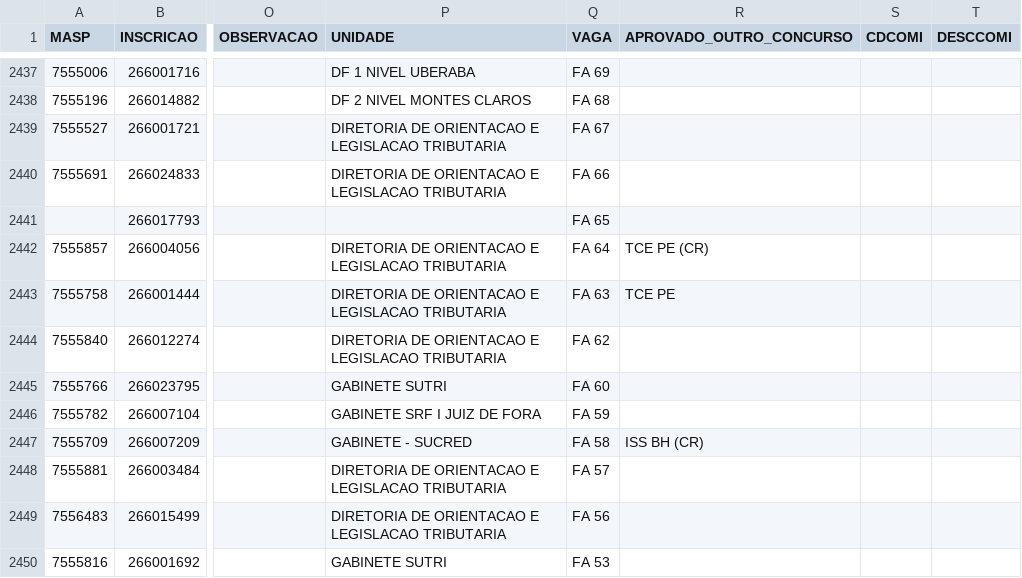
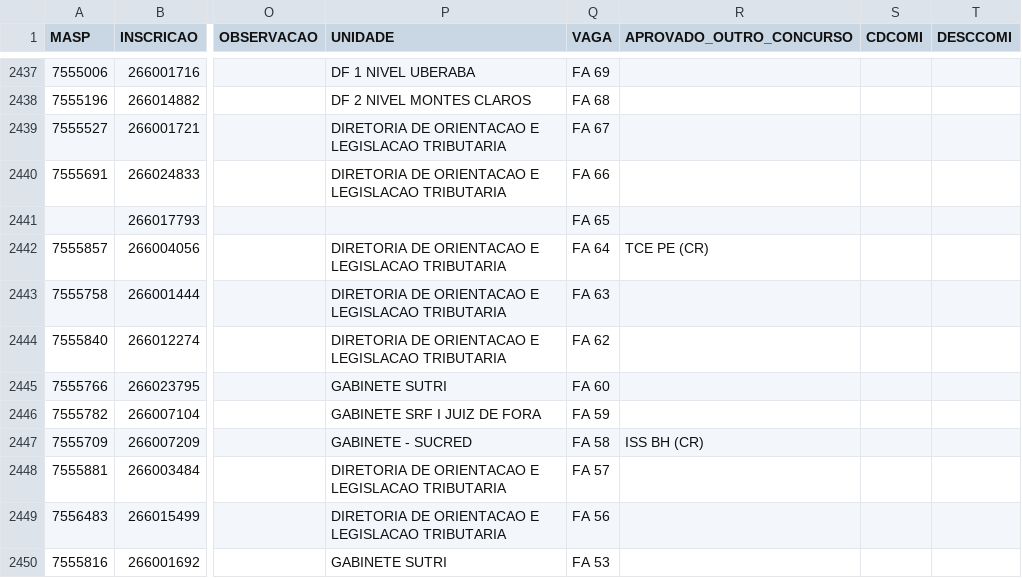
Before and after one commit to observatoriosefmg/observatoriosefmg.github.io, a CSV file: evasao/data/dados.csv, drawn as a sheet; only a part is shown, gaps mark what is left out; the diff names each change by its address in the sheet, - before the commit and + after, or states it on an @@ line.

Commit message:
aprovação retirada a pedido

```diff
--- a/evasao/data/dados.csv
+++ b/evasao/data/dados.csv
-R2443 (APROVADO_OUTRO_CONCURSO): TCE PE
+R2443 (APROVADO_OUTRO_CONCURSO): (empty)
```
